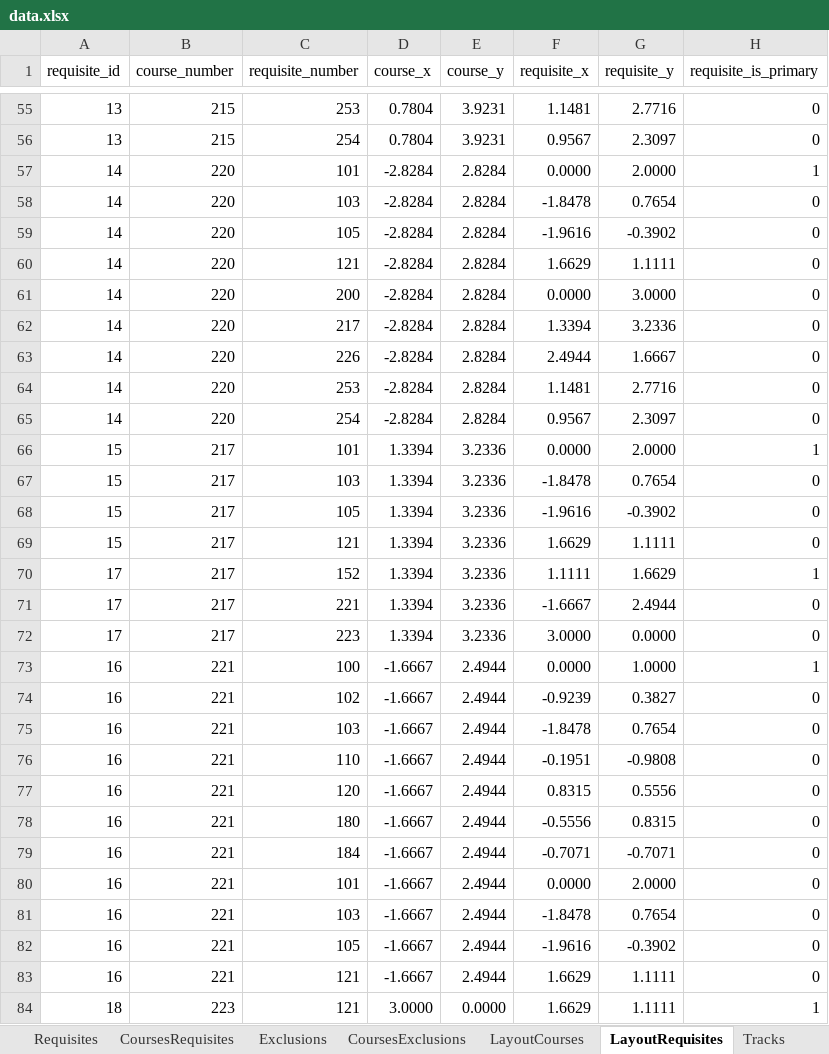
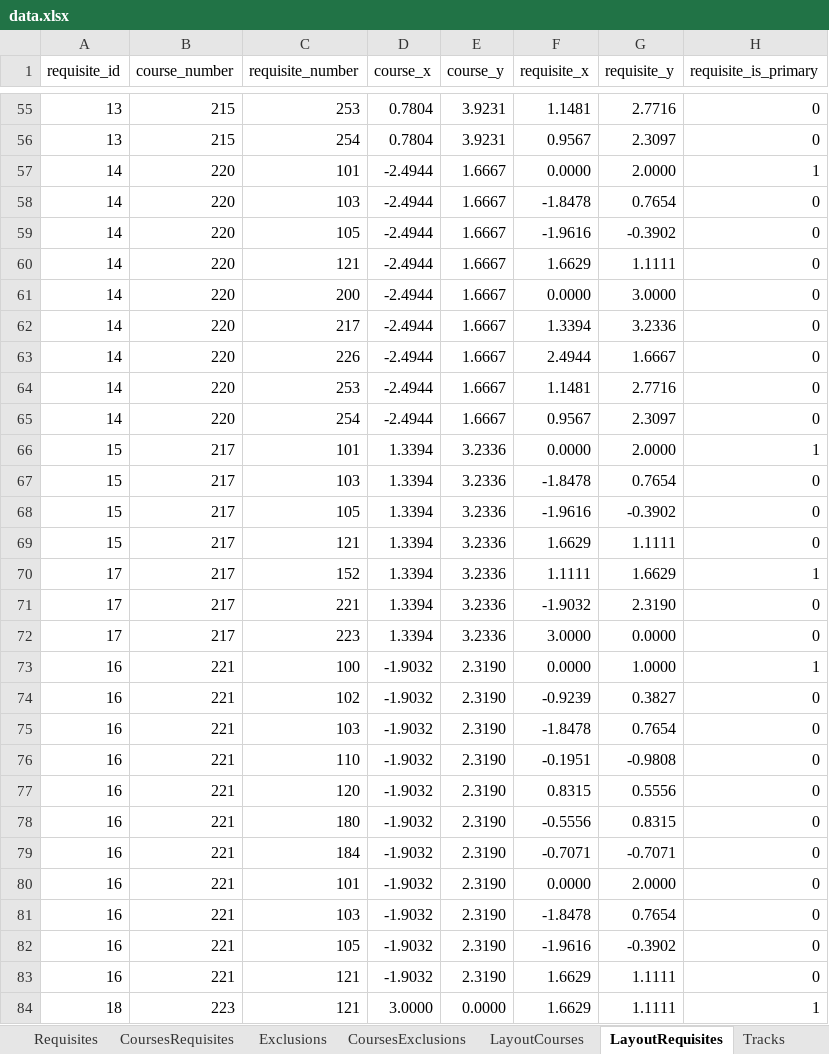
Before and after one commit to UBCMath/coursemap, an Excel workbook: data/data.xlsx, sheet LayoutRequisites, drawn as a sheet; only a part is shown, gaps mark what is left out; values as stored, in another font and other column widths than the file's, no borders; the diff covers the shown part only; the diff names each change by its address in the sheet, - before the commit and + after, or states it on an @@ line.

Commit message:
Create a dashboard layout and add requisite data to course info on hover

```diff
--- a/data/data.xlsx (sheet LayoutRequisites)
+++ b/data/data.xlsx (sheet LayoutRequisites)
-D57:D65 (course_x): -2.8284
+D57:D65 (course_x): -2.4944
-E57:E65 (course_y): 2.8284
+E57:E65 (course_y): 1.6667
-F71 (requisite_x): -1.6667
+F71 (requisite_x): -1.9032
-G71 (requisite_y): 2.4944
+G71 (requisite_y): 2.3190
-D73:D83 (course_x): -1.6667
+D73:D83 (course_x): -1.9032
-E73:E83 (course_y): 2.4944
+E73:E83 (course_y): 2.3190
```
Also changed, not shown: 76 edited cells elsewhere in this sheet, sheet Requisites, sheet LayoutCourses, 4 other files.
